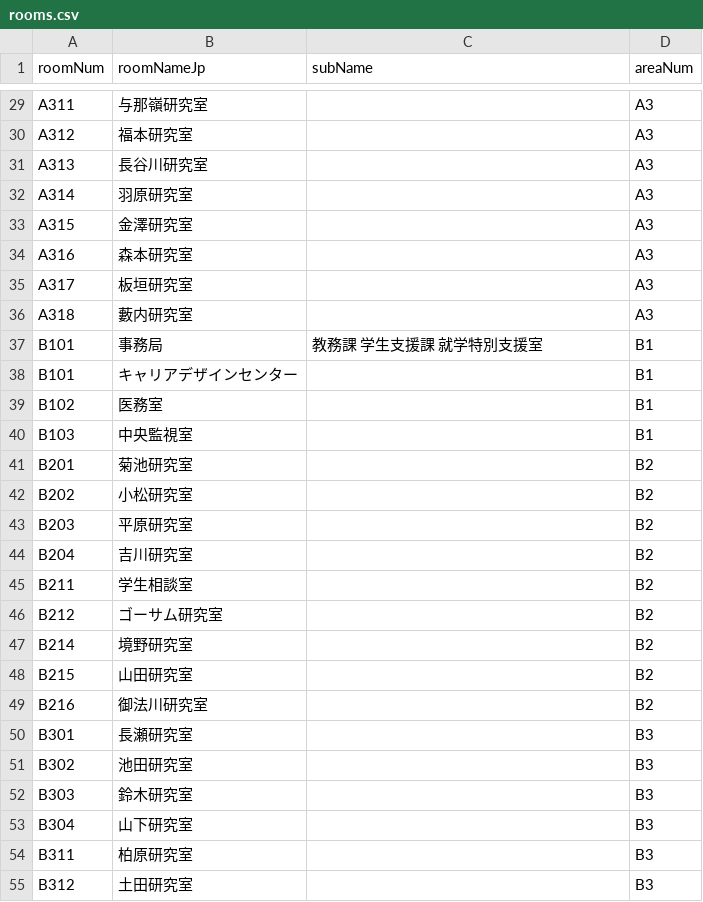
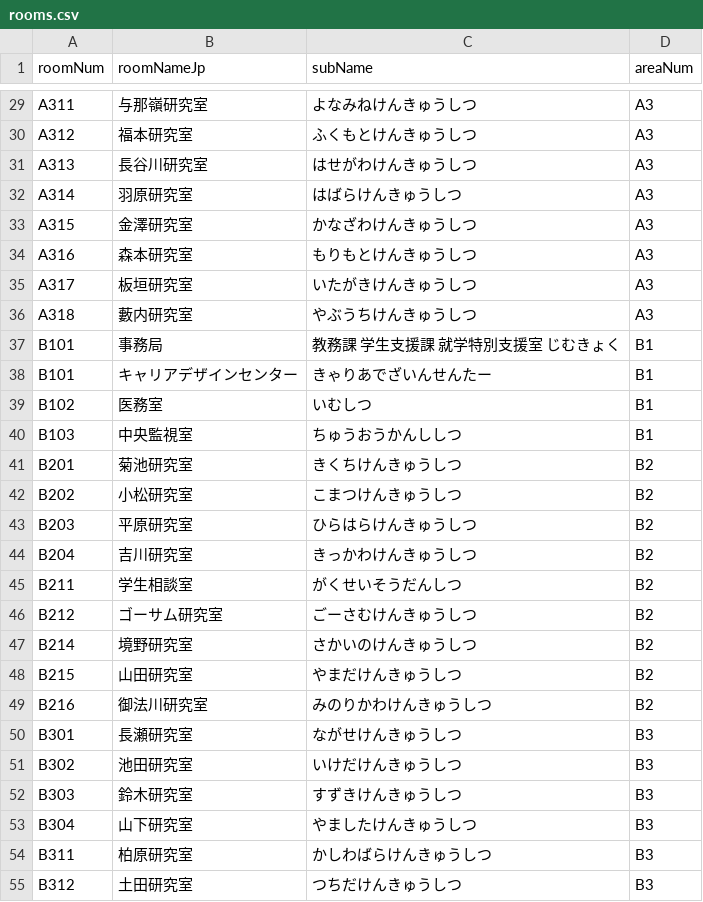
Before and after one commit to yuri182/areaSearcher, a CSV file: rooms.csv, drawn as a sheet; only a part is shown, gaps mark what is left out; the diff covers the shown part only; the diff names each change by its address in the sheet, - before the commit and + after, or states it on an @@ line.

```diff
--- a/rooms.csv
+++ b/rooms.csv
-C29 (subName): (empty)
+C29 (subName): よなみねけんきゅうしつ
-C30 (subName): (empty)
+C30 (subName): ふくもとけんきゅうしつ
-C31 (subName): (empty)
+C31 (subName): はせがわけんきゅうしつ
-C32 (subName): (empty)
+C32 (subName): はばらけんきゅうしつ
-C33 (subName): (empty)
+C33 (subName): かなざわけんきゅうしつ
-C34 (subName): (empty)
+C34 (subName): もりもとけんきゅうしつ
-C35 (subName): (empty)
+C35 (subName): いたがきけんきゅうしつ
-C36 (subName): (empty)
+C36 (subName): やぶうちけんきゅうしつ
-C37 (subName): 教務課 学生支援課 就学特別支援室
+C37 (subName): 教務課 学生支援課 就学特別支援室 じむきょく
-C38 (subName): (empty)
+C38 (subName): きゃりあでざいんせんたー
-C39 (subName): (empty)
+C39 (subName): いむしつ
-C40 (subName): (empty)
+C40 (subName): ちゅうおうかんししつ
-C41 (subName): (empty)
+C41 (subName): きくちけんきゅうしつ
-C42 (subName): (empty)
+C42 (subName): こまつけんきゅうしつ
-C43 (subName): (empty)
+C43 (subName): ひらはらけんきゅうしつ
-C44 (subName): (empty)
+C44 (subName): きっかわけんきゅうしつ
-C45 (subName): (empty)
+C45 (subName): がくせいそうだんしつ
-C46 (subName): (empty)
+C46 (subName): ごーさむけんきゅうしつ
-C47 (subName): (empty)
+C47 (subName): さかいのけんきゅうしつ
-C48 (subName): (empty)
+C48 (subName): やまだけんきゅうしつ
-C49 (subName): (empty)
+C49 (subName): みのりかわけんきゅうしつ
-C50 (subName): (empty)
+C50 (subName): ながせけんきゅうしつ
-C51 (subName): (empty)
+C51 (subName): いけだけんきゅうしつ
-C52 (subName): (empty)
+C52 (subName): すずきけんきゅうしつ
-C53 (subName): (empty)
+C53 (subName): やましたけんきゅうしつ
-C54 (subName): (empty)
+C54 (subName): かしわばらけんきゅうしつ
-C55 (subName): (empty)
+C55 (subName): つちだけんきゅうしつ
```
Also changed, not shown: 3 added rows and 139 edited cells elsewhere in this file, 1 other file.
